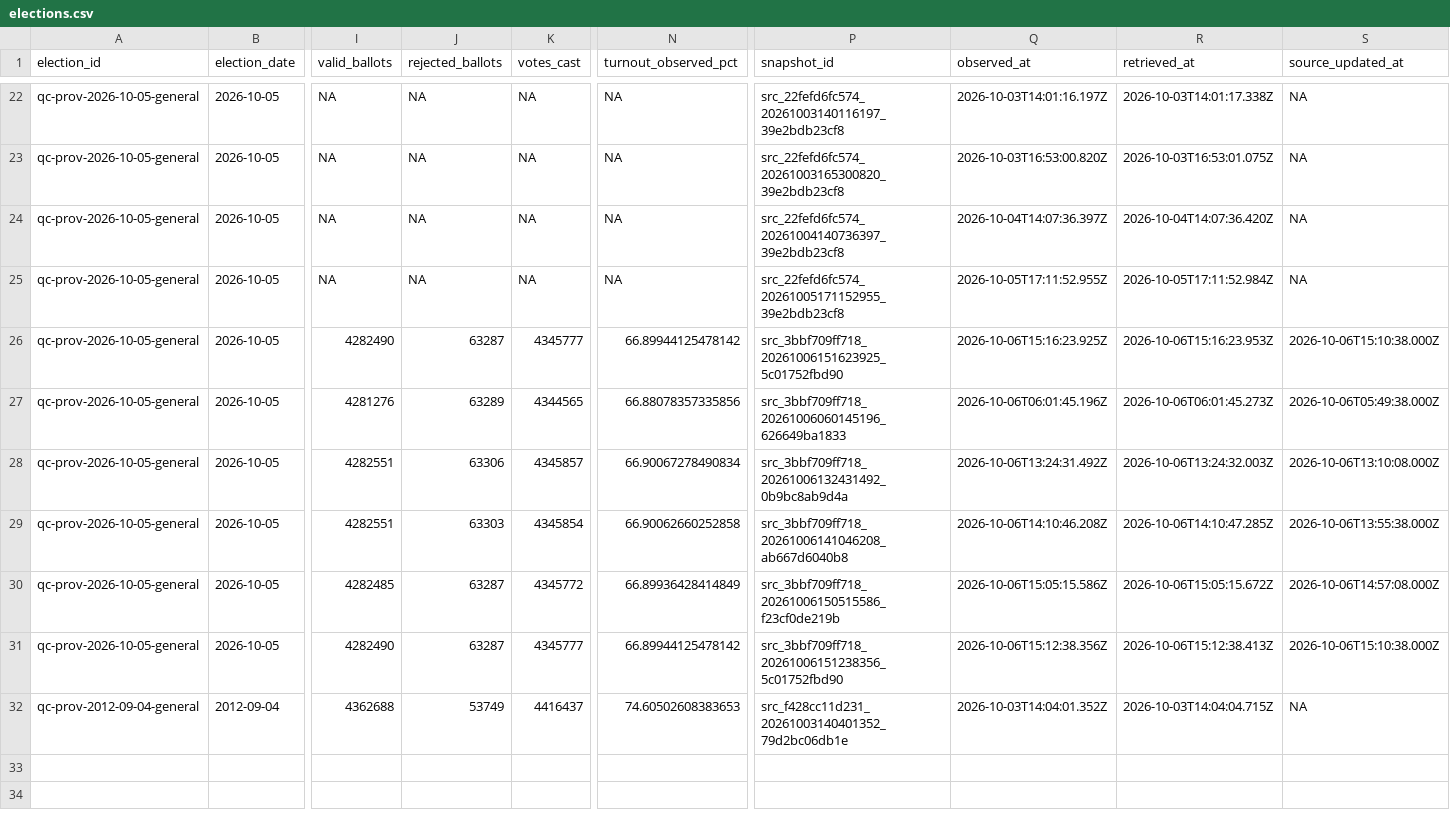
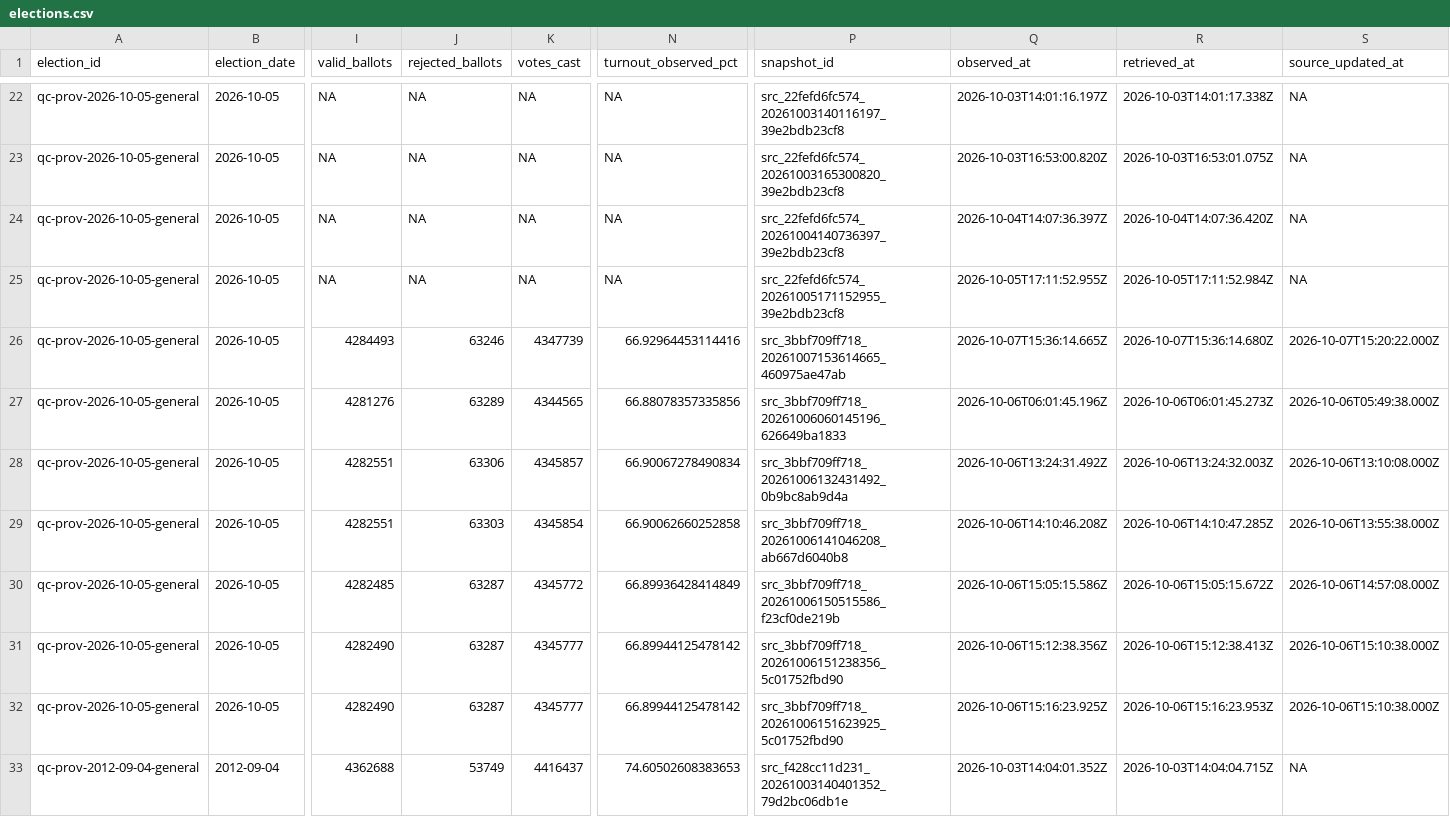
Before and after one commit to AurelienNicosiaULaval/donnees-bleues-elections-qc, a CSV file: data/processed/elections.csv, drawn as a sheet; only a part is shown, gaps mark what is left out; rows hold the shown columns only; the diff names each change by its address in the sheet, - before the commit and + after, or states it on an @@ line.

```diff
--- a/data/processed/elections.csv
+++ b/data/processed/elections.csv
-I26 (valid_ballots): 4282490
+I26 (valid_ballots): 4284493
-J26 (rejected_ballots): 63287
+J26 (rejected_ballots): 63246
-K26 (votes_cast): 4345777
+K26 (votes_cast): 4347739
-N26 (turnout_observed_pct): 66.89944125478142
+N26 (turnout_observed_pct): 66.92964453114416
-P26 (snapshot_id): src_3bbf709ff718_20261006151623925_5c01752fbd90
+P26 (snapshot_id): src_3bbf709ff718_20261007153614665_460975ae47ab
-Q26 (observed_at): 2026-10-06T15:16:23.925Z
+Q26 (observed_at): 2026-10-07T15:36:14.665Z
-R26 (retrieved_at): 2026-10-06T15:16:23.953Z
+R26 (retrieved_at): 2026-10-07T15:36:14.680Z
-S26 (source_updated_at): 2026-10-06T15:10:38.000Z
+S26 (source_updated_at): 2026-10-07T15:20:22.000Z
+row 32: qc-prov-2026-10-05-general | 2026-10-05 | 4282490 | 63287 | 4345777 | 66.89944125478142 | src_3bbf709ff718_20261006151623925_5c01752fbd90 | 2026-10-06T15:16:23.925Z | 2026-10-06T15:16:23.953Z | 2026-10-06T15:10:38.000Z
```
Also changed, not shown: data/processed/parties.csv, data/processed/party_authorization_history.csv, 18 other files.
